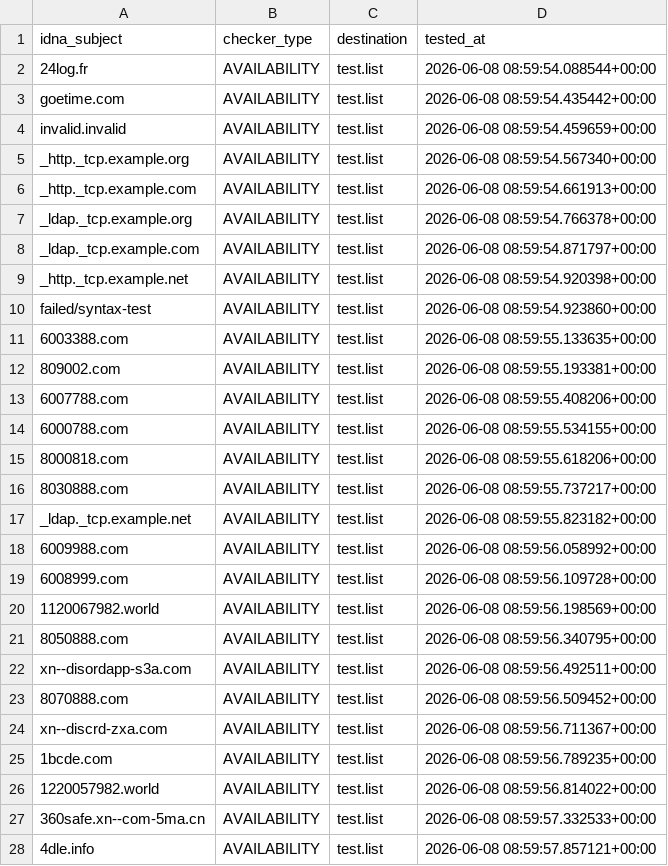
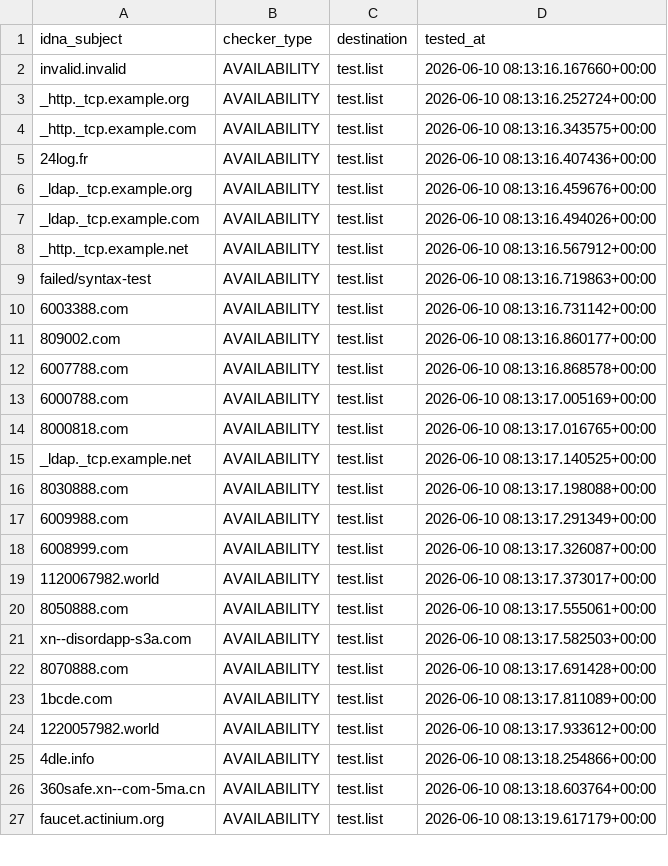
Before and after one commit to PyFunceble/ci_test, a CSV file: .pyfunceble/inactive.csv, drawn as a sheet; only a part is shown; the diff covers the shown part only.

```diff
--- a/.pyfunceble/inactive.csv
+++ b/.pyfunceble/inactive.csv
@@ -1,28 +1,27 @@
 idna_subject,checker_type,destination,tested_at
-24log.fr,AVAILABILITY,test.list,2026-06-08 08:59:54.088544+00:00
-goetime.com,AVAILABILITY,test.list,2026-06-08 08:59:54.435442+00:00
-invalid.invalid,AVAILABILITY,test.list,2026-06-08 08:59:54.459659+00:00
-_http._tcp.example.org,AVAILABILITY,test.list,2026-06-08 08:59:54.567340+00:00
-_http._tcp.example.com,AVAILABILITY,test.list,2026-06-08 08:59:54.661913+00:00
-_ldap._tcp.example.org,AVAILABILITY,test.list,2026-06-08 08:59:54.766378+00:00
-_ldap._tcp.example.com,AVAILABILITY,test.list,2026-06-08 08:59:54.871797+00:00
-_http._tcp.example.net,AVAILABILITY,test.list,2026-06-08 08:59:54.920398+00:00
-failed/syntax-test,AVAILABILITY,test.list,2026-06-08 08:59:54.923860+00:00
-6003388.com,AVAILABILITY,test.list,2026-06-08 08:59:55.133635+00:00
-809002.com,AVAILABILITY,test.list,2026-06-08 08:59:55.193381+00:00
-6007788.com,AVAILABILITY,test.list,2026-06-08 08:59:55.408206+00:00
-6000788.com,AVAILABILITY,test.list,2026-06-08 08:59:55.534155+00:00
-8000818.com,AVAILABILITY,test.list,2026-06-08 08:59:55.618206+00:00
-8030888.com,AVAILABILITY,test.list,2026-06-08 08:59:55.737217+00:00
-_ldap._tcp.example.net,AVAILABILITY,test.list,2026-06-08 08:59:55.823182+00:00
-6009988.com,AVAILABILITY,test.list,2026-06-08 08:59:56.058992+00:00
-6008999.com,AVAILABILITY,test.list,2026-06-08 08:59:56.109728+00:00
-1120067982.world,AVAILABILITY,test.list,2026-06-08 08:59:56.198569+00:00
-8050888.com,AVAILABILITY,test.list,2026-06-08 08:59:56.340795+00:00
-xn--disordapp-s3a.com,AVAILABILITY,test.list,2026-06-08 08:59:56.492511+00:00
-8070888.com,AVAILABILITY,test.list,2026-06-08 08:59:56.509452+00:00
-xn--discrd-zxa.com,AVAILABILITY,test.list,2026-06-08 08:59:56.711367+00:00
-1bcde.com,AVAILABILITY,test.list,2026-06-08 08:59:56.789235+00:00
-1220057982.world,AVAILABILITY,test.list,2026-06-08 08:59:56.814022+00:00
-360safe.xn--com-5ma.cn,AVAILABILITY,test.list,2026-06-08 08:59:57.332533+00:00
-4dle.info,AVAILABILITY,test.list,2026-06-08 08:59:57.857121+00:00
+invalid.invalid,AVAILABILITY,test.list,2026-06-10 08:13:16.167660+00:00
+_http._tcp.example.org,AVAILABILITY,test.list,2026-06-10 08:13:16.252724+00:00
+_http._tcp.example.com,AVAILABILITY,test.list,2026-06-10 08:13:16.343575+00:00
+24log.fr,AVAILABILITY,test.list,2026-06-10 08:13:16.407436+00:00
+_ldap._tcp.example.org,AVAILABILITY,test.list,2026-06-10 08:13:16.459676+00:00
+_ldap._tcp.example.com,AVAILABILITY,test.list,2026-06-10 08:13:16.494026+00:00
+_http._tcp.example.net,AVAILABILITY,test.list,2026-06-10 08:13:16.567912+00:00
+failed/syntax-test,AVAILABILITY,test.list,2026-06-10 08:13:16.719863+00:00
+6003388.com,AVAILABILITY,test.list,2026-06-10 08:13:16.731142+00:00
+809002.com,AVAILABILITY,test.list,2026-06-10 08:13:16.860177+00:00
+6007788.com,AVAILABILITY,test.list,2026-06-10 08:13:16.868578+00:00
+6000788.com,AVAILABILITY,test.list,2026-06-10 08:13:17.005169+00:00
+8000818.com,AVAILABILITY,test.list,2026-06-10 08:13:17.016765+00:00
+_ldap._tcp.example.net,AVAILABILITY,test.list,2026-06-10 08:13:17.140525+00:00
+8030888.com,AVAILABILITY,test.list,2026-06-10 08:13:17.198088+00:00
+6009988.com,AVAILABILITY,test.list,2026-06-10 08:13:17.291349+00:00
+6008999.com,AVAILABILITY,test.list,2026-06-10 08:13:17.326087+00:00
+1120067982.world,AVAILABILITY,test.list,2026-06-10 08:13:17.373017+00:00
+8050888.com,AVAILABILITY,test.list,2026-06-10 08:13:17.555061+00:00
+xn--disordapp-s3a.com,AVAILABILITY,test.list,2026-06-10 08:13:17.582503+00:00
+8070888.com,AVAILABILITY,test.list,2026-06-10 08:13:17.691428+00:00
+1bcde.com,AVAILABILITY,test.list,2026-06-10 08:13:17.811089+00:00
+1220057982.world,AVAILABILITY,test.list,2026-06-10 08:13:17.933612+00:00
+4dle.info,AVAILABILITY,test.list,2026-06-10 08:13:18.254866+00:00
+360safe.xn--com-5ma.cn,AVAILABILITY,test.list,2026-06-10 08:13:18.603764+00:00
+faucet.actinium.org,AVAILABILITY,test.list,2026-06-10 08:13:19.617179+00:00
```
Also changed, not shown: 1 removed row and 9 edited cells elsewhere in this file, 11 other files.
